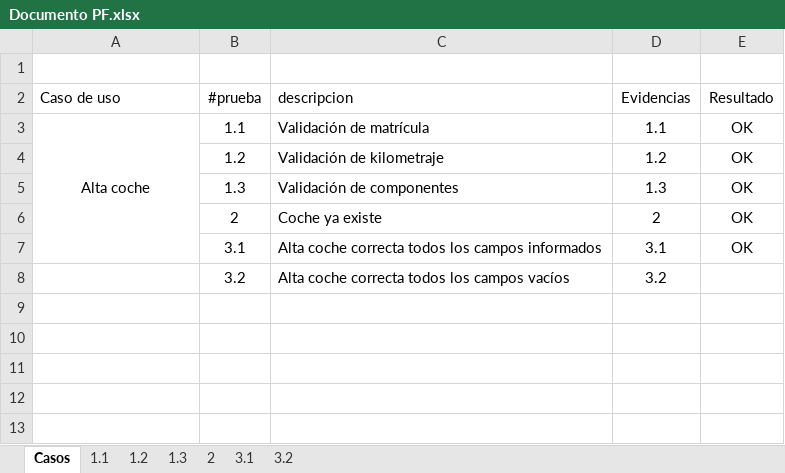
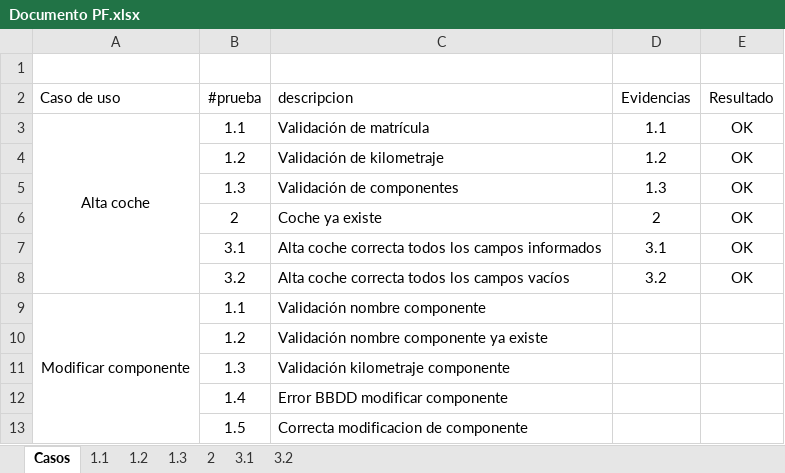
Before and after one commit to cperezh/AvisameDelCoche, an Excel workbook: doc/Pruebas Funcionales/Documento PF.xlsx, sheet Casos, drawn as a sheet; values as stored, in another font and other column widths than the file's, no borders; removed rows and columns are numbered as before the commit, all else as after; the diff names each change by its address in the sheet, - before the commit and + after, or states it on an @@ line.

Commit message:
Análisis User Story modificar componente.

```diff
--- a/doc/Pruebas Funcionales/Documento PF.xlsx (sheet Casos)
+++ b/doc/Pruebas Funcionales/Documento PF.xlsx (sheet Casos)
-A3:A7 merged
+A3:A8 merged
-E8 (Resultado): (empty)
+E8 (Resultado): OK
+row 9: Modificar componente | 1.1 | Validación nombre componente
+row 10:  | 1.2 | Validación nombre componente ya existe
+row 11:  | 1.3 | Validación kilometraje componente
+row 12:  | 1.4 | Error BBDD modificar componente
+row 13:  | 1.5 | Correcta modificacion de componente
```
Also changed, not shown: 3 other files.
